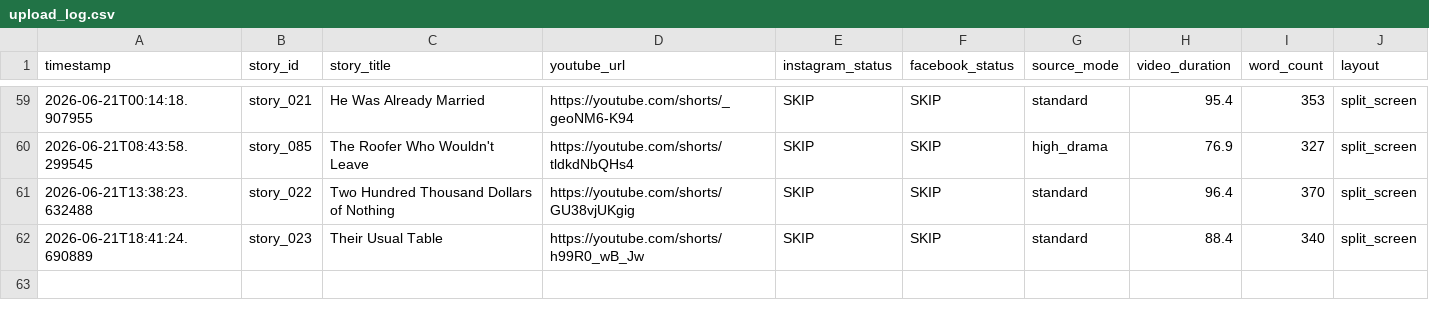
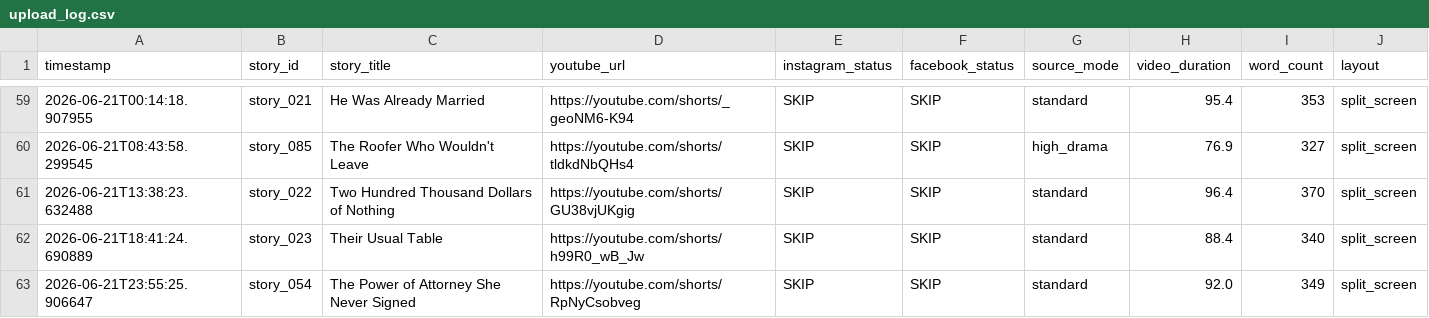
Before and after one commit to AddyCuber/reels-on-rails, a CSV file: upload_log.csv, drawn as a sheet; only a part is shown, gaps mark what is left out.

```diff
--- a/upload_log.csv
+++ b/upload_log.csv
@@ -62 +62,2 @@ timestamp,story_id,story_title,youtube_url,instagram_status,facebook_status,sour
 2026-06-21T18:41:24.690889,story_023,"Their Usual Table",https://youtube.com/shorts/h99R0_wB_Jw,"SKIP","SKIP",standard,88.4,340,split_screen
+2026-06-21T23:55:25.906647,story_054,"The Power of Attorney She Never Signed",https://youtube.com/shorts/RpNyCsobveg,"SKIP","SKIP",standard,92.0,349,split_screen
```
Also changed, not shown: 3 other files.
